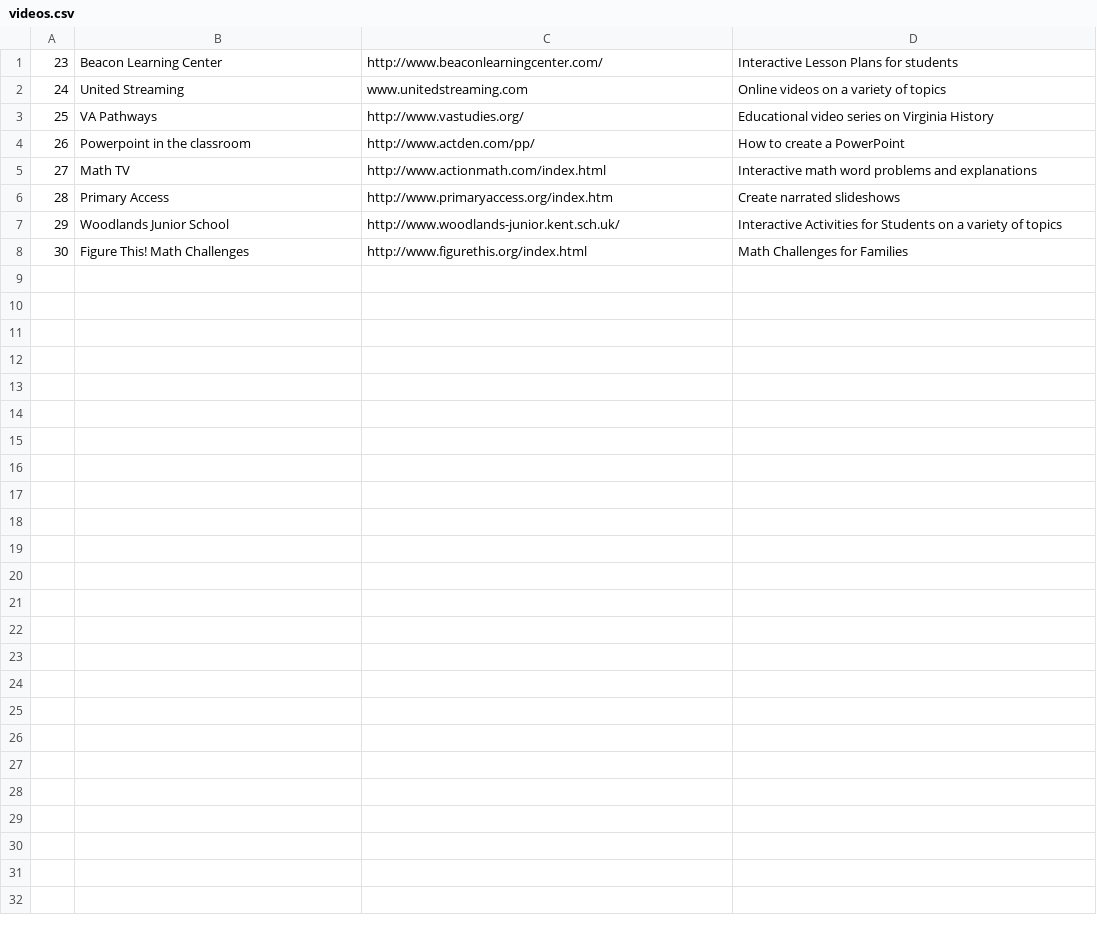
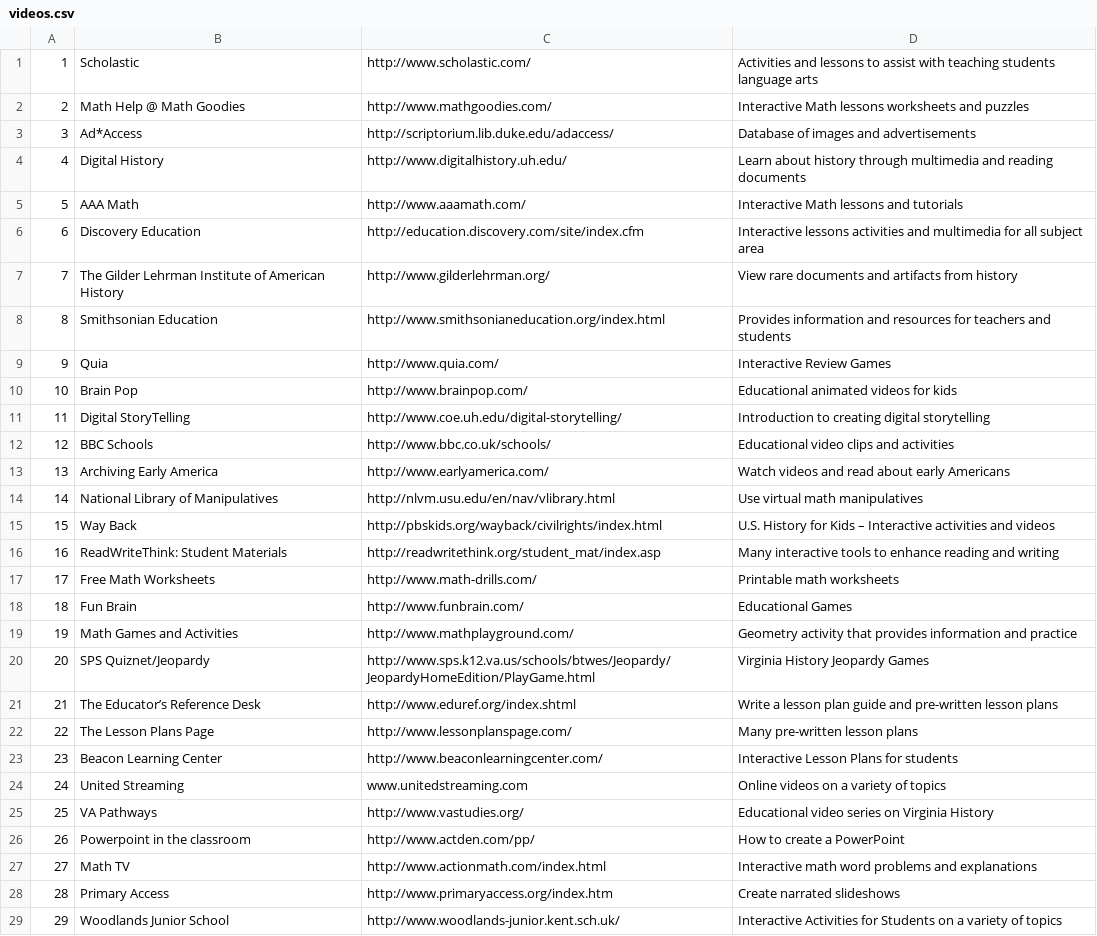
Before and after one commit to vgudzhev/Recommender-System-for-E-learning, a CSV file: data/videos.csv, drawn as a sheet; only a part is shown; the shorter side is filled out with more unchanged rows; the diff names each change by its address in the sheet, - before the commit and + after, or states it on an @@ line.

```diff
--- a/data/videos.csv
+++ b/data/videos.csv
+row 1: 1 | Scholastic | http://www.scholastic.com/ | Activities and lessons to assist with teaching students language arts
+row 2: 2 | Math Help @ Math Goodies | http://www.mathgoodies.com/ | Interactive Math lessons worksheets and puzzles
+row 3: 3 | Ad*Access | http://scriptorium.lib.duke.edu/adaccess/ | Database of images and advertisements
+row 4: 4 | Digital History | http://www.digitalhistory.uh.edu/ | Learn about history through multimedia and reading documents
+row 5: 5 | AAA Math | http://www.aaamath.com/ | Interactive Math lessons and tutorials
+row 6: 6 | Discovery Education | http://education.discovery.com/site/index.cfm | Interactive lessons activities and multimedia for all subject area
+row 7: 7 | The Gilder Lehrman Institute of American History | http://www.gilderlehrman.org/ | View rare documents and artifacts from history
+row 8: 8 | Smithsonian Education | http://www.smithsonianeducation.org/index.html | Provides information and resources for teachers and students
+row 9: 9 | Quia | http://www.quia.com/ | Interactive Review Games
+row 10: 10 | Brain Pop | http://www.brainpop.com/ | Educational animated videos for kids
+row 11: 11 | Digital StoryTelling | http://www.coe.uh.edu/digital-storytelling/ | Introduction to creating digital storytelling
+row 12: 12 | BBC Schools | http://www.bbc.co.uk/schools/ | Educational video clips and activities
+row 13: 13 | Archiving Early America | http://www.earlyamerica.com/ | Watch videos and read about early Americans
+row 14: 14 | National Library of Manipulatives | http://nlvm.usu.edu/en/nav/vlibrary.html | Use virtual math manipulatives
+row 15: 15 | Way Back | http://pbskids.org/wayback/civilrights/index.html | U.S. History for Kids – Interactive activities and videos
+row 16: 16 | ReadWriteThink: Student Materials | http://readwritethink.org/student_mat/index.asp | Many interactive tools to enhance reading and writing
+row 17: 17 | Free Math Worksheets | http://www.math-drills.com/ | Printable math worksheets
+row 18: 18 | Fun Brain | http://www.funbrain.com/ | Educational Games
+row 19: 19 | Math Games and Activities | http://www.mathplayground.com/ | Geometry activity that provides information and practice
+row 20: 20 | SPS Quiznet/Jeopardy | http://www.sps.k12.va.us/schools/btwes/Jeopardy/JeopardyHomeEdition/PlayGame.html | Virginia History Jeopardy Games
+row 21: 21 | The Educator’s Reference Desk | http://www.eduref.org/index.shtml | Write a lesson plan guide and pre-written lesson plans
+row 22: 22 | The Lesson Plans Page | http://www.lessonplanspage.com/ | Many pre-written lesson plans
```
Also changed, not shown: 19 other files.
